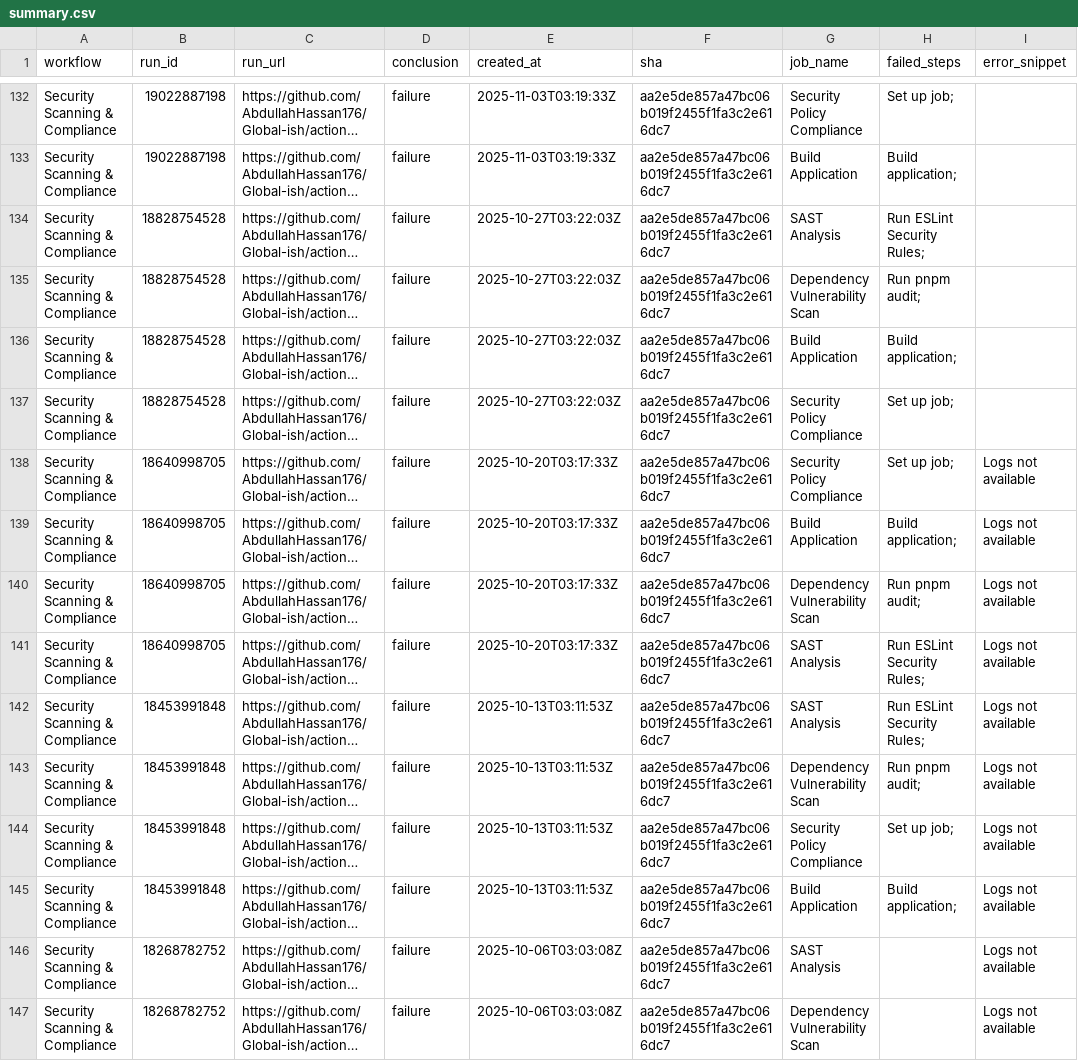
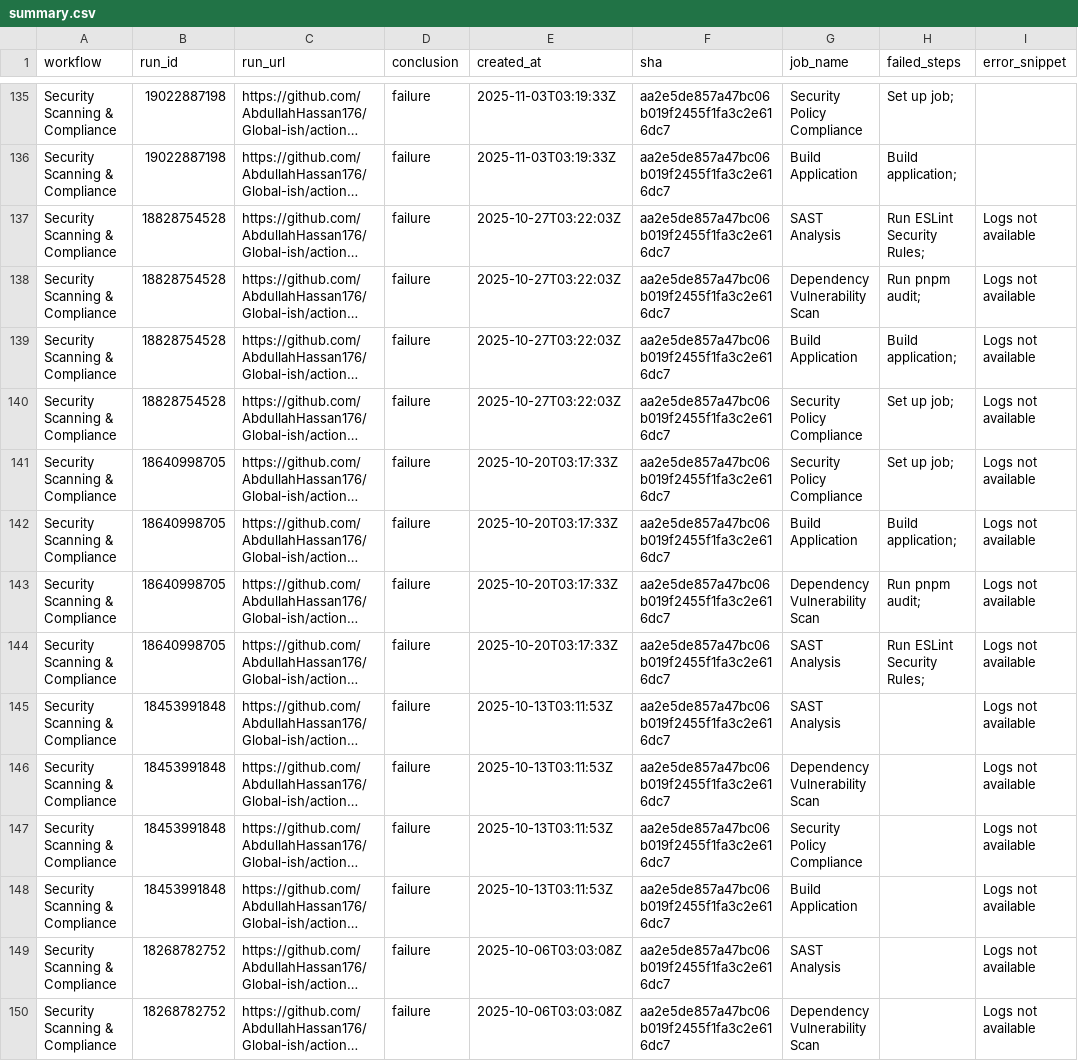
Before and after one commit to AbdullahHassan176/Global-ish, a CSV file: reports/summary.csv, drawn as a sheet; only a part is shown, gaps mark what is left out; long unchanged cells end in …; addresses are those after the commit; the diff covers the shown part only; the diff names each change by its address in the sheet, - before the commit and + after, or states it on an @@ line.

```diff
--- a/reports/summary.csv
+++ b/reports/summary.csv
-I137:I140 (error_snippet): (empty)
+I137:I140 (error_snippet): Logs not available
-H145 (failed_steps): Run ESLint Security Rules;
+H145 (failed_steps): (empty)
-H146 (failed_steps): Run pnpm audit;
+H146 (failed_steps): (empty)
-H147 (failed_steps): Set up job;
+H147 (failed_steps): (empty)
-H148 (failed_steps): Build application;
+H148 (failed_steps): (empty)
```
Also changed, not shown: 4 added rows and 5 removed rows elsewhere in this file, 1 other file.
